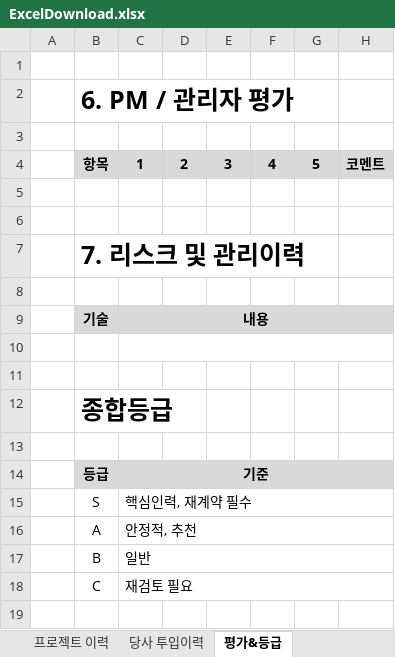
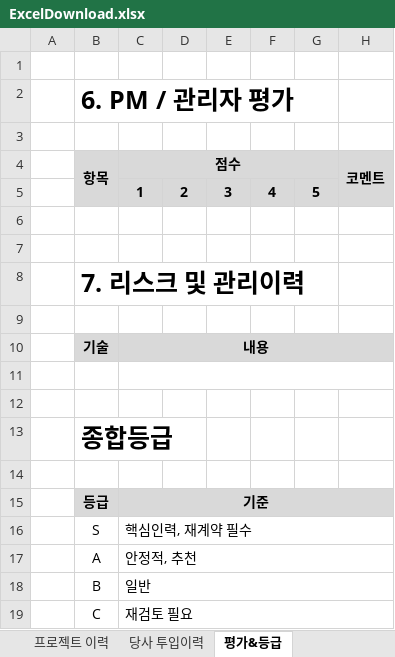
Before and after one commit to SangHyeokY/hcnc_hms, an Excel workbook: hcnc_init/src/main/resources/templates/excel/ExcelDownload.xlsx, sheet 평가&등급, drawn as a sheet; values as stored, in another font and other column widths than the file's, no borders; addresses are those after the commit; the diff names each change by its address in the sheet, - before the commit and + after, or states it on an @@ line.

```diff
--- a/hcnc_init/src/main/resources/templates/excel/ExcelDownload.xlsx (sheet 평가&등급)
+++ b/hcnc_init/src/main/resources/templates/excel/ExcelDownload.xlsx (sheet 평가&등급)
+row 4:  | 항목 | 점수 |  |  |  |  | 코멘트
-B5: 항목
+B5: (empty)
-H5: 코멘트
+H5: (empty)
```
Also changed, not shown: sheet Skill Matrix, 1 other file.
